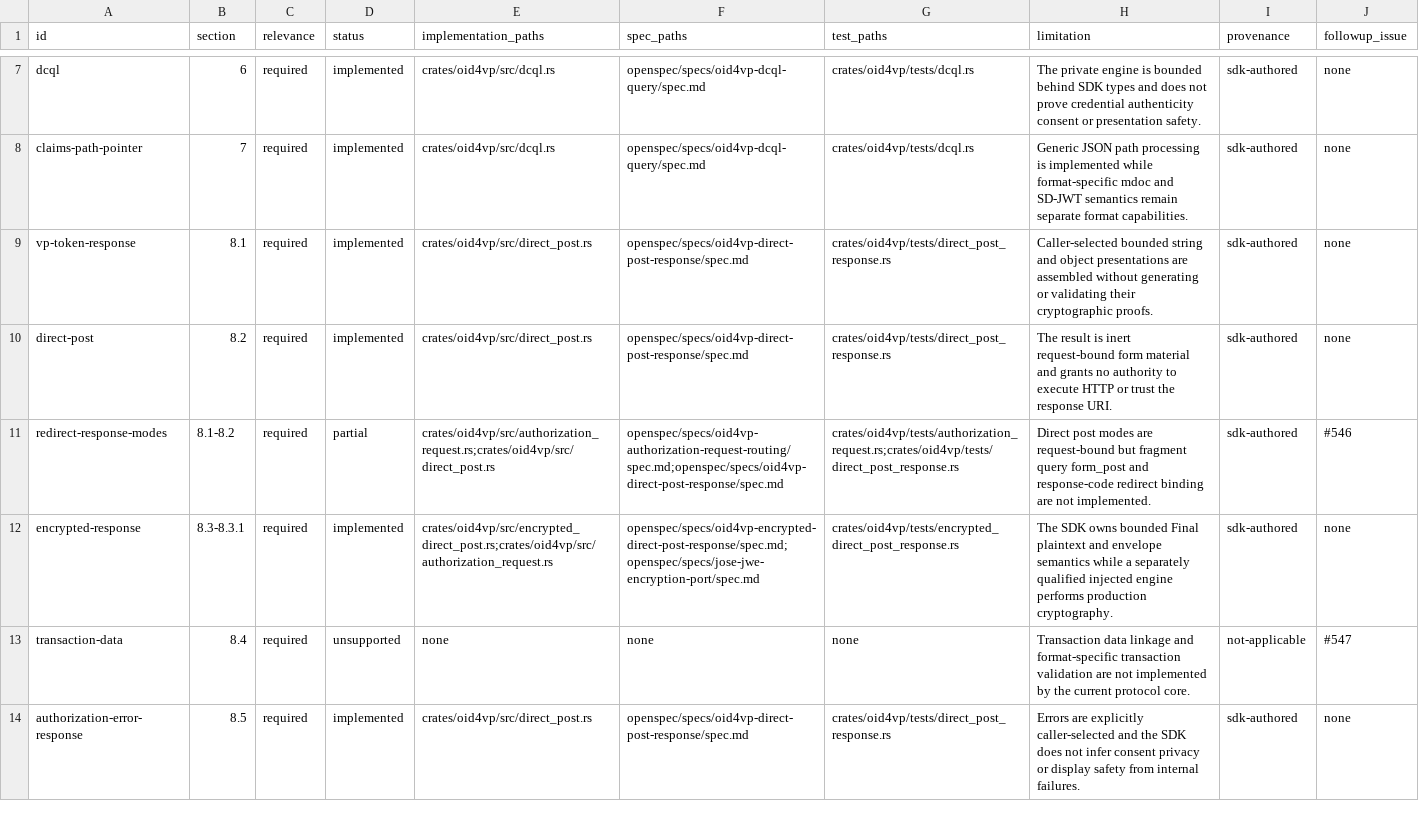
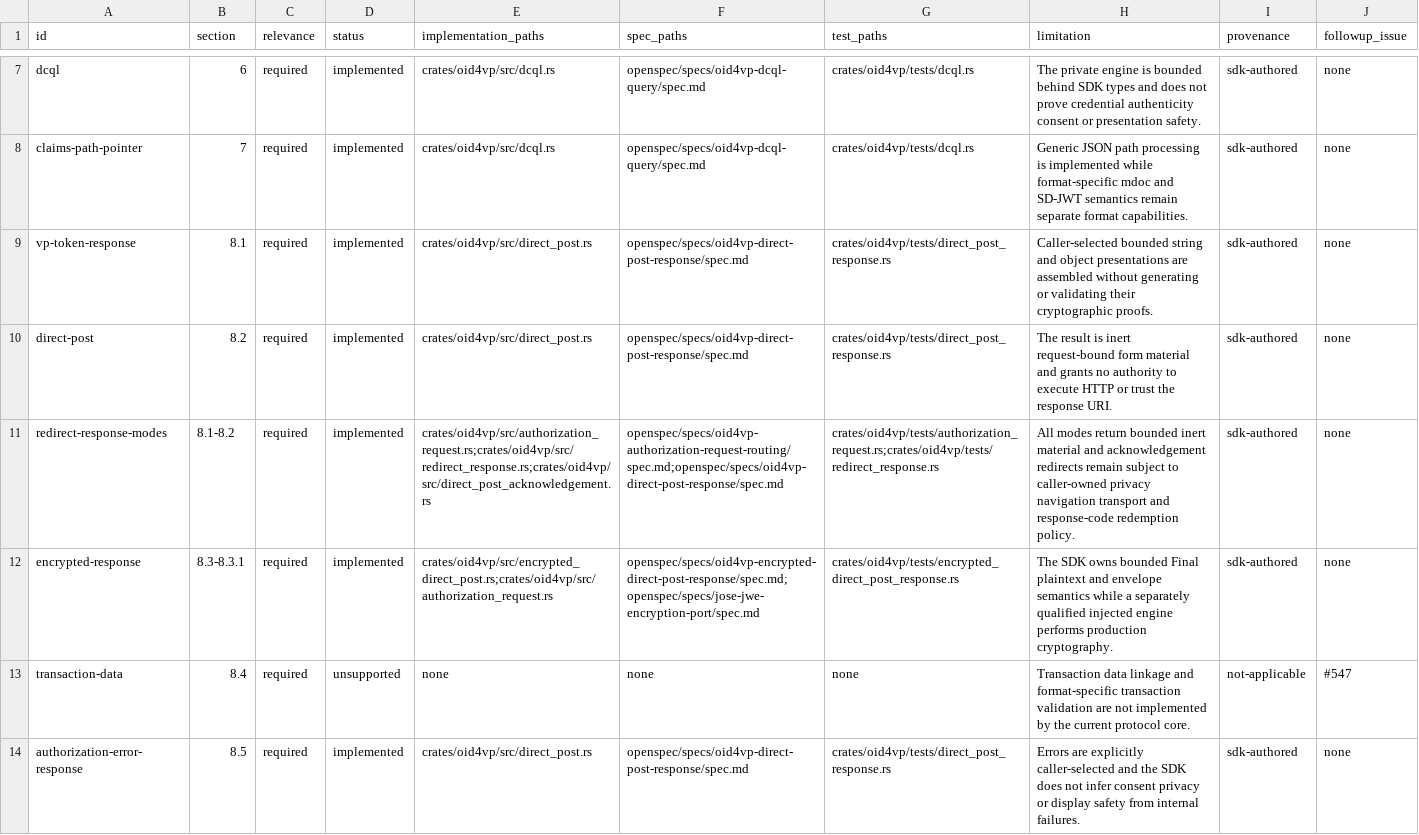
Before and after one commit to hyperledger-identus/sdk-rust, a CSV file: docs/conformance/oid4vp-final-wallet-core.csv, drawn as a sheet; only a part is shown, gaps mark what is left out.

Commit message:
feat(openid4vc): bind bounded redirect response modes (#552)
feat(openid4vc): bind bounded redirect response modes

Add effect-neutral fragment, query, and form_post response construction and consume bounded direct-post acknowledgements into inert redirect candidates.

Closes #546.

Signed-off-by: Yurii Shynbuiev <yurii.shynbuiev@iohk.io>

```diff
--- a/docs/conformance/oid4vp-final-wallet-core.csv
+++ b/docs/conformance/oid4vp-final-wallet-core.csv
@@ -10,3 +10,3 @@ vp-token-response,8.1,required,implemented,crates/oid4vp/src/direct_post.rs,open
 direct-post,8.2,required,implemented,crates/oid4vp/src/direct_post.rs,openspec/specs/oid4vp-direct-post-response/spec.md,crates/oid4vp/tests/direct_post_response.rs,The result is inert request-bound form material and grants no authority to execute HTTP or trust the response URI.,sdk-authored,none
-redirect-response-modes,8.1-8.2,required,partial,crates/oid4vp/src/authorization_request.rs;crates/oid4vp/src/direct_post.rs,openspec/specs/oid4vp-authorization-request-routing/spec.md;openspec/specs/oid4vp-direct-post-response/spec.md,crates/oid4vp/tests/authorization_request.rs;crates/oid4vp/tests/direct_post_response.rs,Direct post modes are request-bound but fragment query form_post and response-code redirect binding are not implemented.,sdk-authored,#546
+redirect-response-modes,8.1-8.2,required,implemented,crates/oid4vp/src/authorization_request.rs;crates/oid4vp/src/redirect_response.rs;crates/oid4vp/src/direct_post_acknowledgement.rs,openspec/specs/oid4vp-authorization-request-routing/spec.md;openspec/specs/oid4vp-direct-post-response/spec.md,crates/oid4vp/tests/authorization_request.rs;crates/oid4vp/tests/redirect_response.rs,All modes return bounded inert material and acknowledgement redirects remain subject to caller-owned privacy navigation transport and response-code redemption policy.,sdk-authored,none
 encrypted-response,8.3-8.3.1,required,implemented,crates/oid4vp/src/encrypted_direct_post.rs;crates/oid4vp/src/authorization_request.rs,openspec/specs/oid4vp-encrypted-direct-post-response/spec.md;openspec/specs/jose-jwe-encryption-port/spec.md,crates/oid4vp/tests/encrypted_direct_post_response.rs,The SDK owns bounded Final plaintext and envelope semantics while a separately qualified injected engine performs production cryptography.,sdk-authored,none
```
Also changed, not shown: 54 other files.
